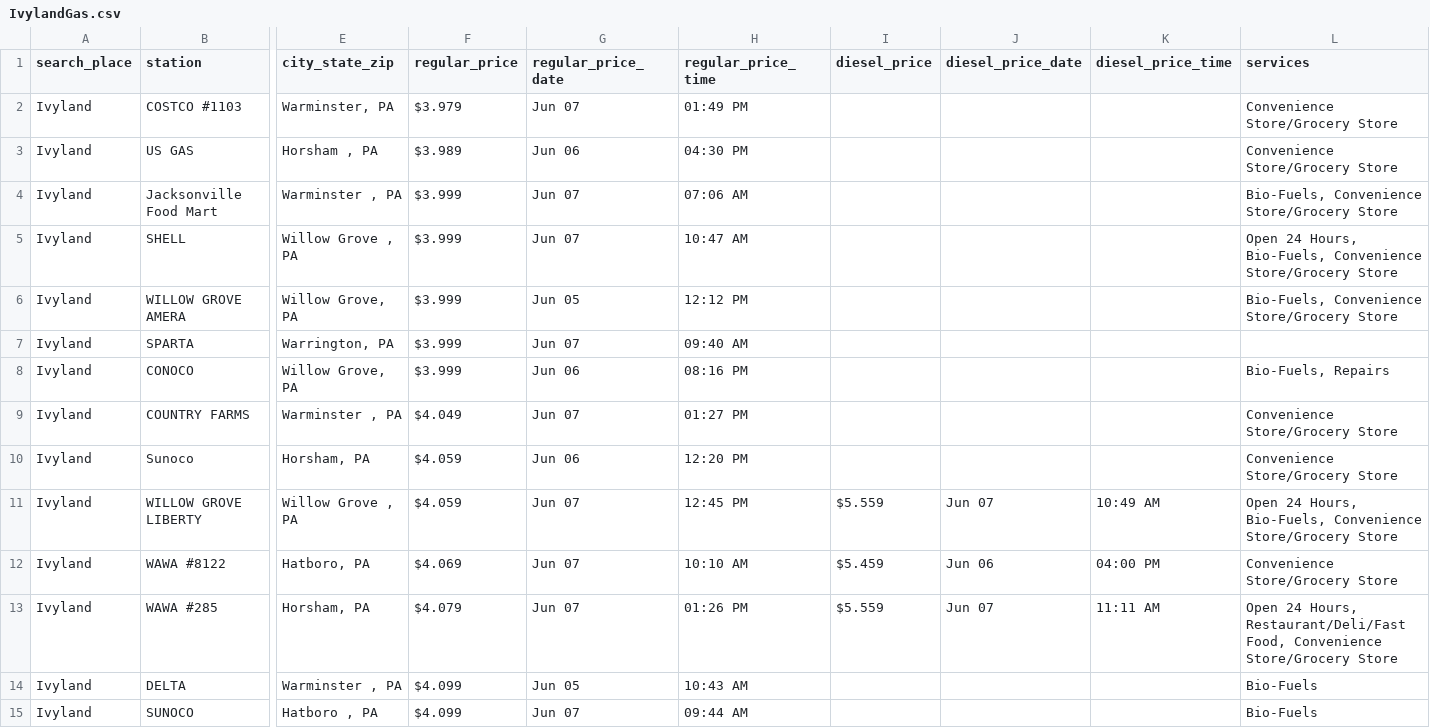
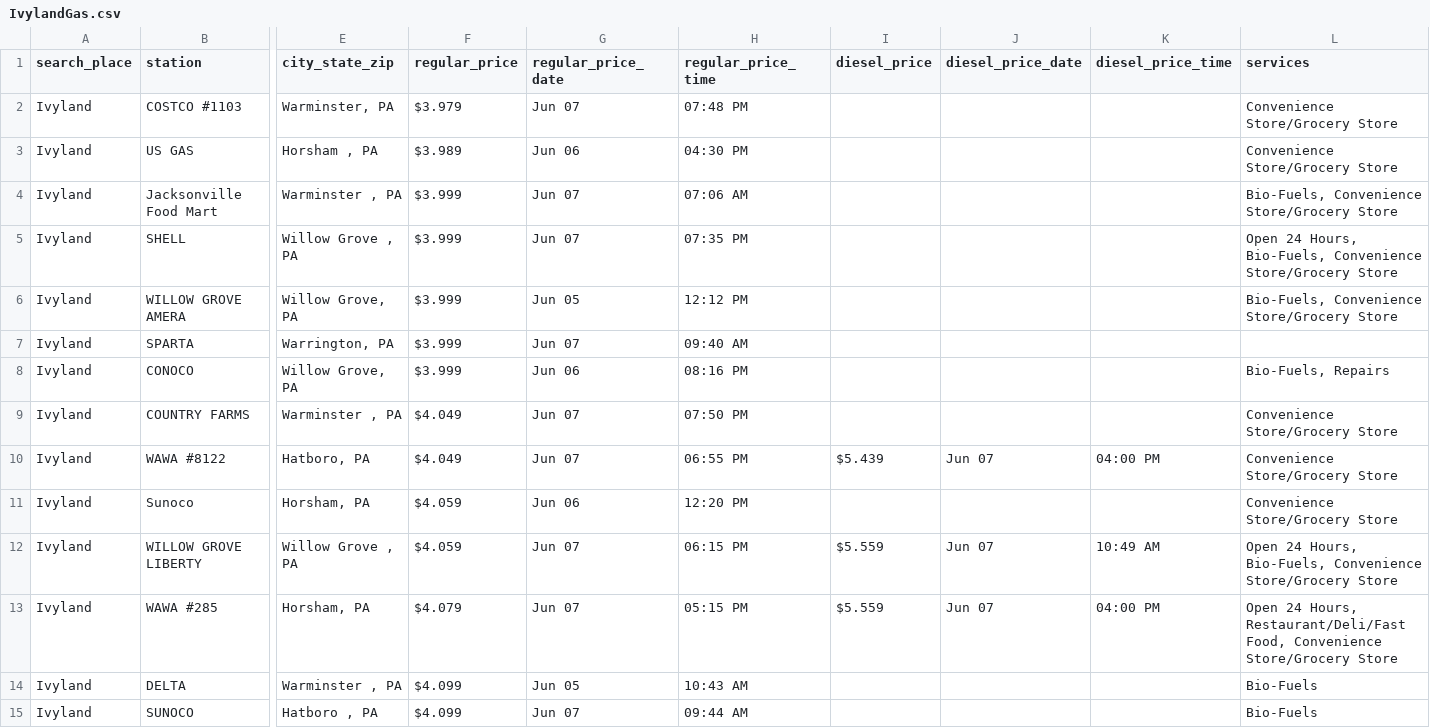
Before and after one commit to CUlleryUSATRepos/BucksGasRepo, a CSV file: BucksGasPrices/IvylandGas.csv, drawn as a sheet; only a part is shown, gaps mark what is left out; removed rows and columns are numbered as before the commit, all else as after; rows hold the shown columns only; the diff covers the shown part only; the diff names each change by its address in the sheet, - before the commit and + after, or states it on an @@ line.

```diff
--- a/BucksGasPrices/IvylandGas.csv
+++ b/BucksGasPrices/IvylandGas.csv
-H2 (regular_price_time): 01:49 PM
+H2 (regular_price_time): 07:48 PM
-H5 (regular_price_time): 10:47 AM
+H5 (regular_price_time): 07:35 PM
-H9 (regular_price_time): 01:27 PM
+H9 (regular_price_time): 07:50 PM
+row 10: Ivyland | WAWA #8122 | Hatboro, PA | $4.049 | Jun 07 | 06:55 PM | $5.439 | Jun 07 | 04:00 PM | Convenience Store/Grocery Store
-H12 (regular_price_time): 12:45 PM
+H12 (regular_price_time): 06:15 PM
-row 12: Ivyland | WAWA #8122 | Hatboro, PA | $4.069 | Jun 07 | 10:10 AM | $5.459 | Jun 06 | 04:00 PM | Convenience Store/Grocery Store
-H13 (regular_price_time): 01:26 PM
+H13 (regular_price_time): 05:15 PM
-K13 (diesel_price_time): 11:11 AM
+K13 (diesel_price_time): 04:00 PM
```
Also changed, not shown: 5 added rows, 4 removed rows and 41 edited cells elsewhere in this file, BucksGasPrices/PerkasieGas.csv, BucksGasPrices/RichboroGas.csv, 56 other files.
